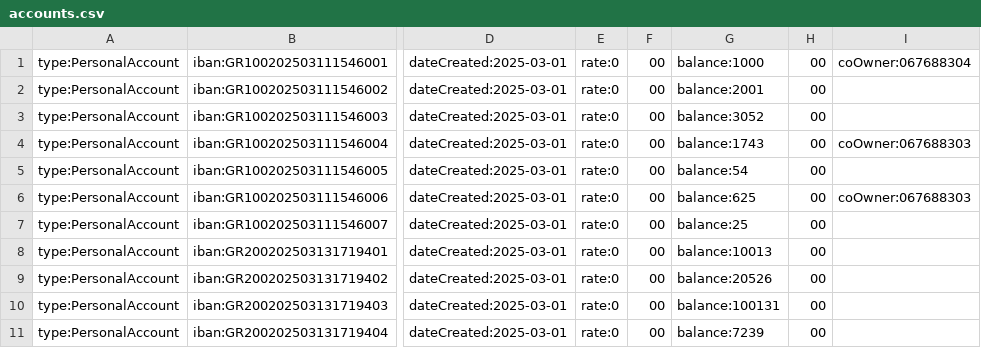
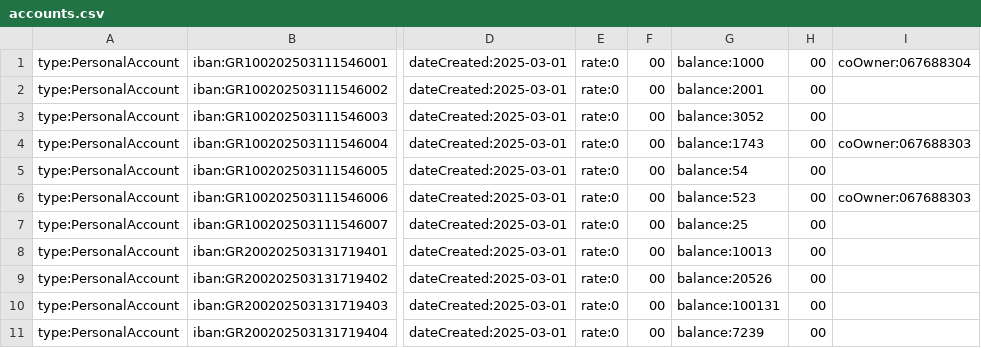
Before and after one commit to KSavvidis/E-BANKINK, a CSV file: data/accounts/accounts.csv, drawn as a sheet; only a part is shown, gaps mark what is left out; the diff names each change by its address in the sheet, - before the commit and + after, or states it on an @@ line.

```diff
--- a/data/accounts/accounts.csv
+++ b/data/accounts/accounts.csv
-G6: balance:625
+G6: balance:523
```
Also changed, not shown: 4 other files.
